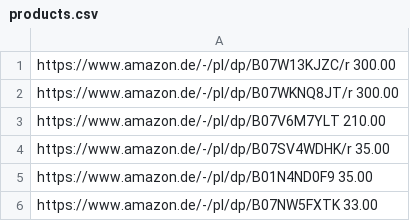
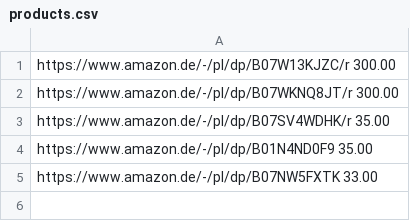
Before and after one commit to pabichw/pricyfy, a CSV file: products.csv, drawn as a sheet.

Commit message:
removed nintendo lite

```diff
--- a/products.csv
+++ b/products.csv
@@ -2,3 +2,2 @@ https://www.amazon.de/-/pl/dp/B07W13KJZC/r 300.00
 https://www.amazon.de/-/pl/dp/B07WKNQ8JT/r 300.00
-https://www.amazon.de/-/pl/dp/B07V6M7YLT 210.00
 https://www.amazon.de/-/pl/dp/B07SV4WDHK/r 35.00
```
